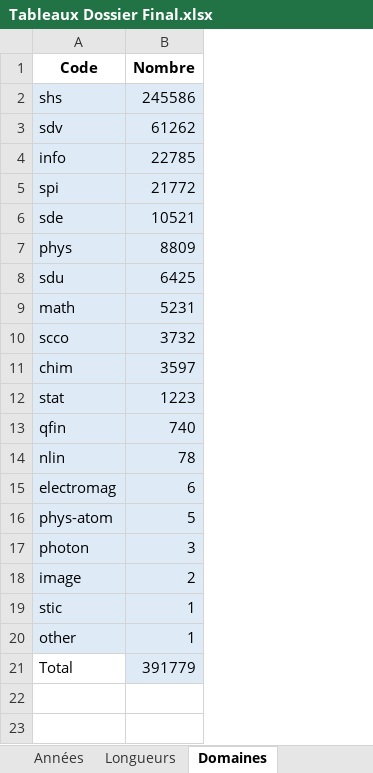
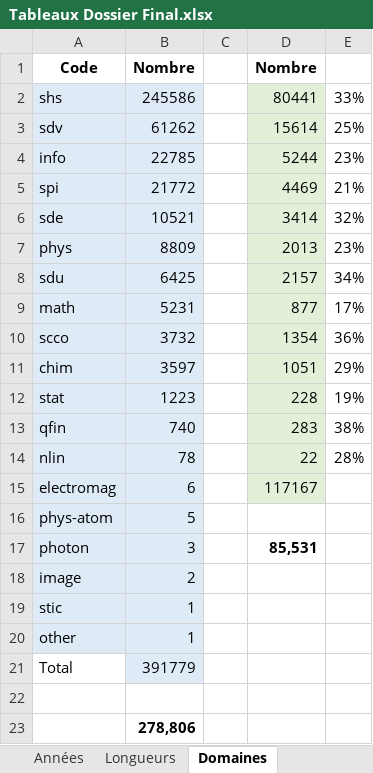
Before and after one commit to Xitog/tal, an Excel workbook: dossiers/Tableaux Dossier Final.xlsx, sheet Domaines, drawn as a sheet; values as stored, in another font and other column widths than the file's, no borders; the diff names each change by its address in the sheet, - before the commit and + after, or states it on an @@ line.

Commit message:
Ajout d'un nom pour les Corpus, Dossier : tjs sur Corpus

```diff
--- a/dossiers/Tableaux Dossier Final.xlsx (sheet Domaines)
+++ b/dossiers/Tableaux Dossier Final.xlsx (sheet Domaines)
+column C, empty
+column D, rows 1-17: Nombre | 80441 | 15614 | 5244 | 4469 | 3414 | 2013 | 2157 | 877 | 1354 | 1051 | 228 | 283 | 22 | 117167 |  | 85,531
+column E, rows 2-14: 33% | 25% | 23% | 21% | 32% | 23% | 34% | 17% | 36% | 29% | 19% | 38% | 28%
+row 22: (empty)
+row 23:  | 278,806
```
Also changed, not shown: charts or pictures, dossiers/Domaines.xlsx, 4 other files.
